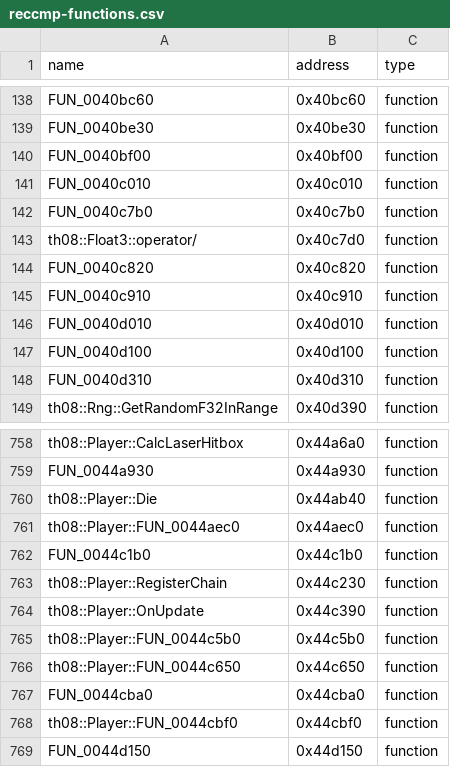
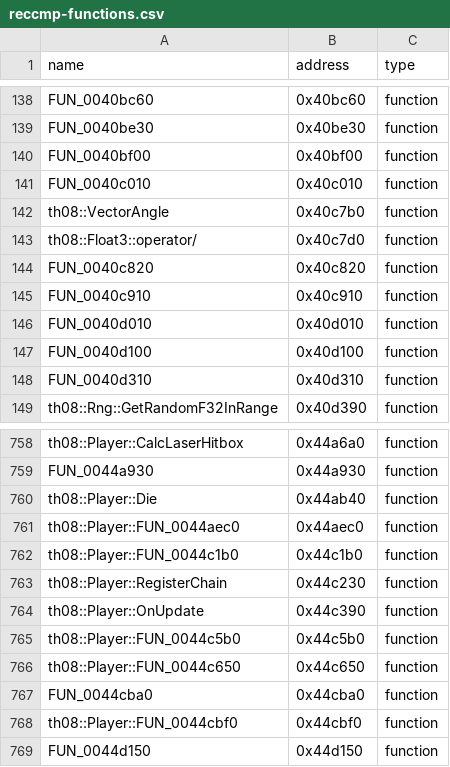
Before and after one commit to N0zoM1z0/th08, a CSV file: config/reccmp-functions.csv, drawn as a sheet; only a part is shown, gaps mark what is left out.

```diff
--- a/config/reccmp-functions.csv
+++ b/config/reccmp-functions.csv
@@ -141,3 +141,3 @@ FUN_0040bf00,0x40bf00,function
 FUN_0040c010,0x40c010,function
-FUN_0040c7b0,0x40c7b0,function
+th08::VectorAngle,0x40c7b0,function
 th08::Float3::operator/,0x40c7d0,function
@@ -761,3 +761,3 @@ th08::Player::Die,0x44ab40,function
 th08::Player::FUN_0044aec0,0x44aec0,function
-FUN_0044c1b0,0x44c1b0,function
+th08::Player::FUN_0044c1b0,0x44c1b0,function
 th08::Player::RegisterChain,0x44c230,function
```
Also changed, not shown: config/implemented.csv, config/mapping.csv, 10 other files.
